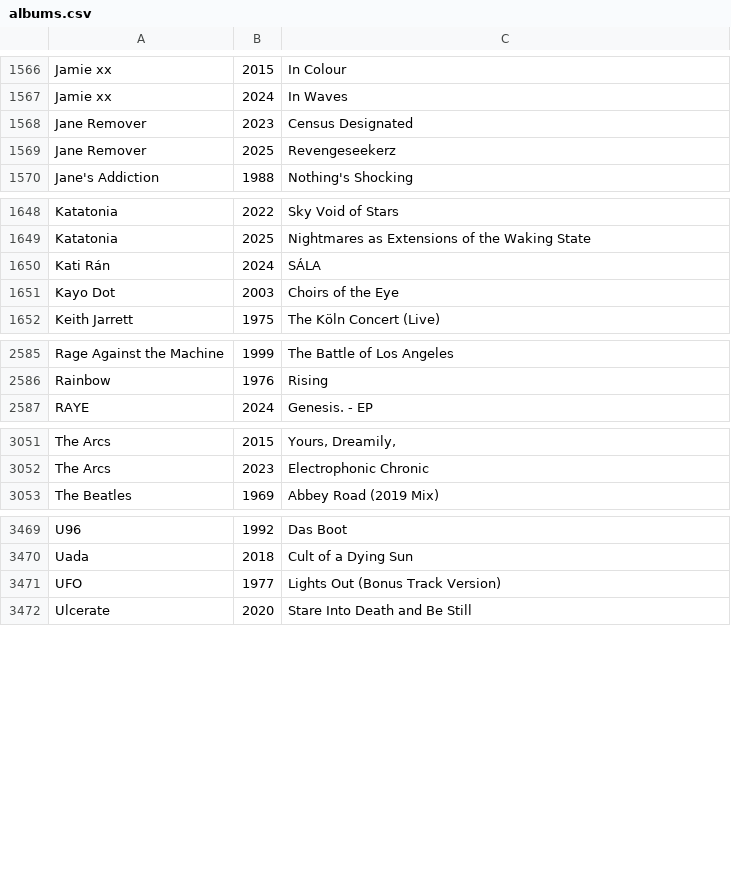
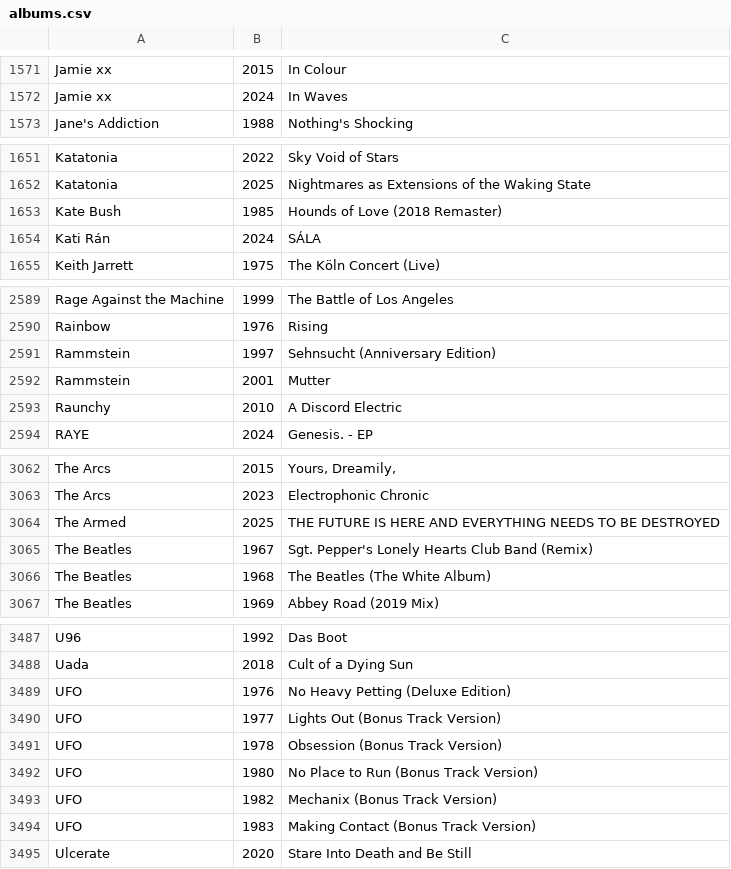
Before and after one commit to ceth-x86/beatmap-clojure, a CSV file: resources/catalog/albums.csv, drawn as a sheet; only a part is shown, gaps mark what is left out; removed rows and columns are numbered as before the commit, all else as after; the diff covers the shown part only; the diff names each change by its address in the sheet, - before the commit and + after, or states it on an @@ line.

Commit message:
Add new album entries to albums.csv
- Introduced several new albums from various artists, including Axel Rudi Pell, Breach the Void, and Helloween, enhancing the diversity of the music catalog.
- Updated existing entries and added notable remastered editions, ensuring the collection reflects a wide range of music spanning multiple years.

```diff
--- a/resources/catalog/albums.csv
+++ b/resources/catalog/albums.csv
-row 1568: Jane Remover | 2023 | Census Designated
-row 1569: Jane Remover | 2025 | Revengeseekerz
+row 1653: Kate Bush | 1985 | Hounds of Love (2018 Remaster)
-row 1651: Kayo Dot | 2003 | Choirs of the Eye
+row 2591: Rammstein | 1997 | Sehnsucht (Anniversary Edition)
+row 2592: Rammstein | 2001 | Mutter
+row 2593: Raunchy | 2010 | A Discord Electric
+row 3064: The Armed | 2025 | THE FUTURE IS HERE AND EVERYTHING NEEDS TO BE DESTROYED
+row 3065: The Beatles | 1967 | Sgt. Pepper's Lonely Hearts Club Band (Remix)
+row 3066: The Beatles | 1968 | The Beatles (The White Album)
+row 3489: UFO | 1976 | No Heavy Petting (Deluxe Edition)
+row 3491: UFO | 1978 | Obsession (Bonus Track Version)
+row 3492: UFO | 1980 | No Place to Run (Bonus Track Version)
+row 3493: UFO | 1982 | Mechanix (Bonus Track Version)
+row 3494: UFO | 1983 | Making Contact (Bonus Track Version)
```
Also changed, not shown: 16 added rows and 1 removed row elsewhere in this file.
